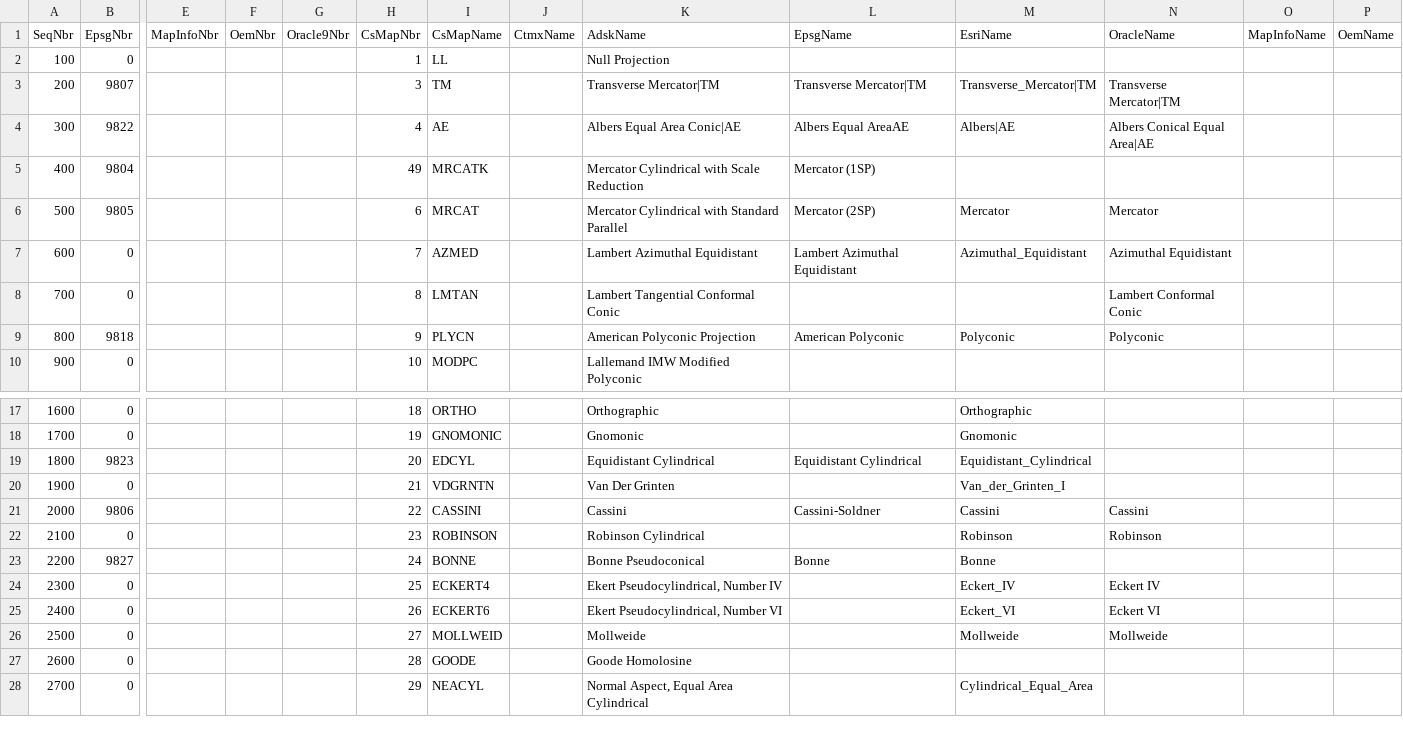
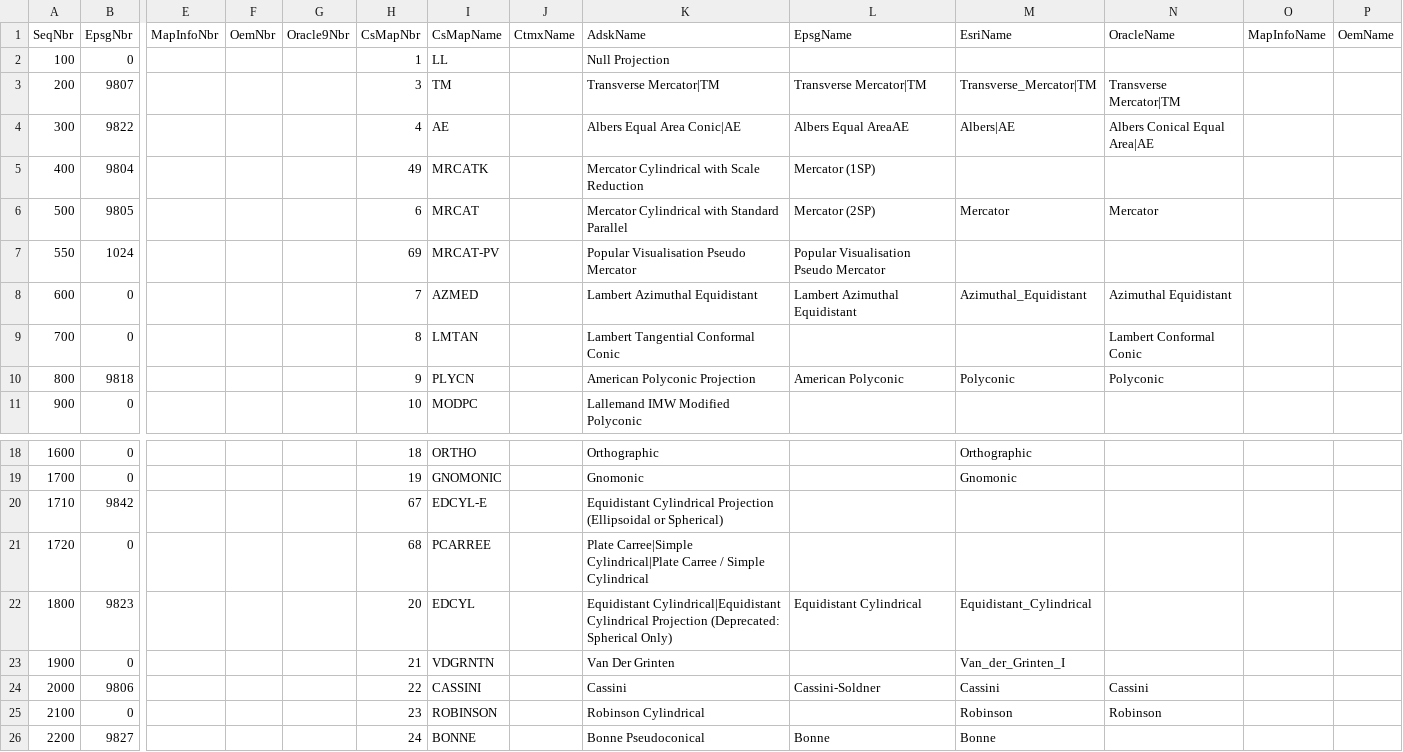
Before and after one commit to normanb/CS-Map, a CSV file: Data/ProjectionKeyNameMap.csv, drawn as a sheet; only a part is shown, gaps mark what is left out; the shorter side is filled out with more unchanged rows; addresses are those after the commit; rows hold the shown columns only; the diff names each change by its address in the sheet, - before the commit and + after, or states it on an @@ line.

```diff
--- a/Data/ProjectionKeyNameMap.csv
+++ b/Data/ProjectionKeyNameMap.csv
+row 7: 550 | 1024 |  |  |  | 69 | MRCAT-PV |  | Popular Visualisation Pseudo Mercator | Popular Visualisation Pseudo Mercator
+row 20: 1710 | 9842 |  |  |  | 67 | EDCYL-E |  | Equidistant Cylindrical Projection (Ellipsoidal or Spherical)
+row 21: 1720 | 0 |  |  |  | 68 | PCARREE |  | Plate Carree|Simple Cylindrical|Plate Carree / Simple Cylindrical
-K22 (AdskName): Equidistant Cylindrical
+K22 (AdskName): Equidistant Cylindrical|Equidistant Cylindrical Projection (Deprecated: Spherical Only)
```
Also changed, not shown: Data/ProjectiveKeyNameMap.csv, 15 other files.
